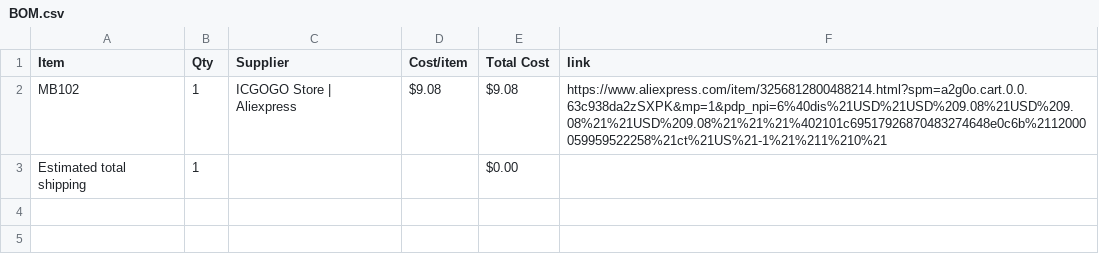
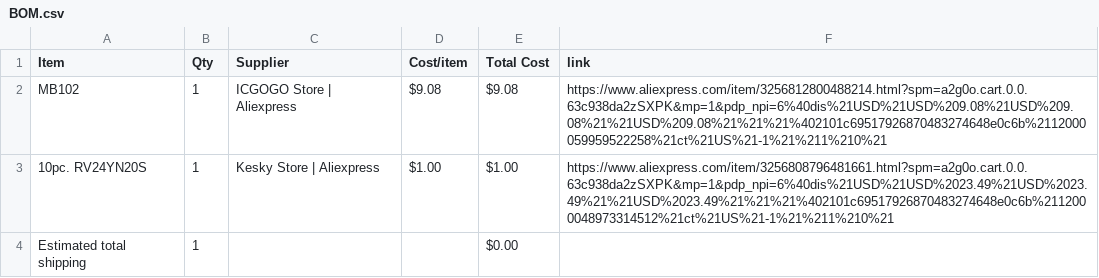
Before and after one commit to idiot250/k-os, a CSV file: BOM.csv, drawn as a sheet; the diff names each change by its address in the sheet, - before the commit and + after, or states it on an @@ line.

Commit message:
Sync k-OS from Half Life

```diff
--- a/BOM.csv
+++ b/BOM.csv
+row 3: 10pc. RV24YN20S | 1 | Kesky Store | Aliexpress | $1.00 | $1.00 | https://www.aliexpress.com/item/3256808796481661.html?spm=a2g0o.cart.0.0.63c938da2zSXPK&mp=1&pdp_npi=6%40dis%21USD%21USD%2023.49%21USD%2023.49%21%21USD%2023.49%21%21%21%402101c69517926870483274648e0c6b%2112000048973314512%21ct%21US%21-1%21%211%210%21
```
